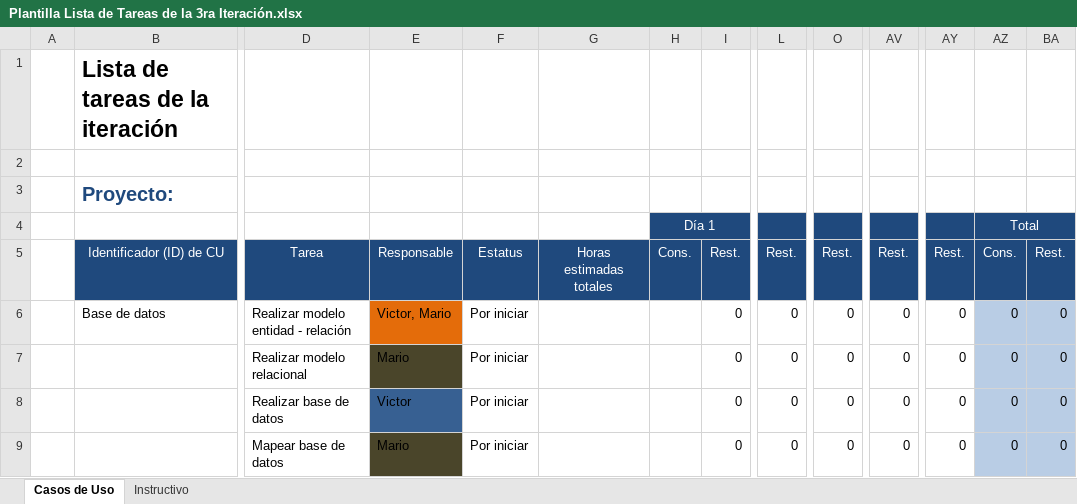
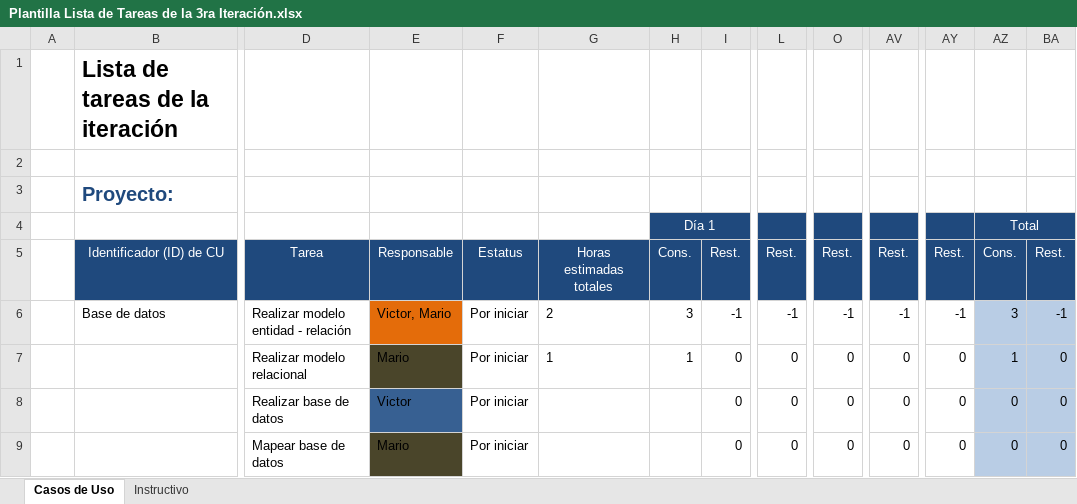
Before and after one commit to Senzho/DesarrolloSoftwareISO, an Excel workbook: Plantillas/Plantilla Lista de Tareas de la 3ra Iteración.xlsx, sheet Casos de Uso, drawn as a sheet; only a part is shown, gaps mark what is left out; values as stored, in another font and other column widths than the file's, no borders; removed rows and columns are numbered as before the commit, all else as after; rows hold the shown columns only; the diff names each change by its address in the sheet, - before the commit and + after, or states it on an @@ line.

Commit message:
Modelo entidad - relación y relacional de base de datos.
Se crea en equipo el modelo relacional de la base de datos y entidad
relacion.

```diff
--- a/Plantillas/Plantilla Lista de Tareas de la 3ra Iteración.xlsx (sheet Casos de Uso)
+++ b/Plantillas/Plantilla Lista de Tareas de la 3ra Iteración.xlsx (sheet Casos de Uso)
-row 6:  | Base de datos | Realizar modelo entidad - relación | Victor, Mario | Por iniciar |  |  | 0 | 0 | 0 | 0 | 0 | 0 | 0
+row 6:  | Base de datos | Realizar modelo entidad - relación | Victor, Mario | Por iniciar | 2 | 3 | -1 | -1 | -1 | -1 | -1 | 3 | -1
-G7: (empty)
+G7: 1
-H7 (Día 1): (empty)
+H7 (Día 1): 1
-AZ7 (Total): 0
+AZ7 (Total): 1
```
Also changed, not shown: 3 other files.
